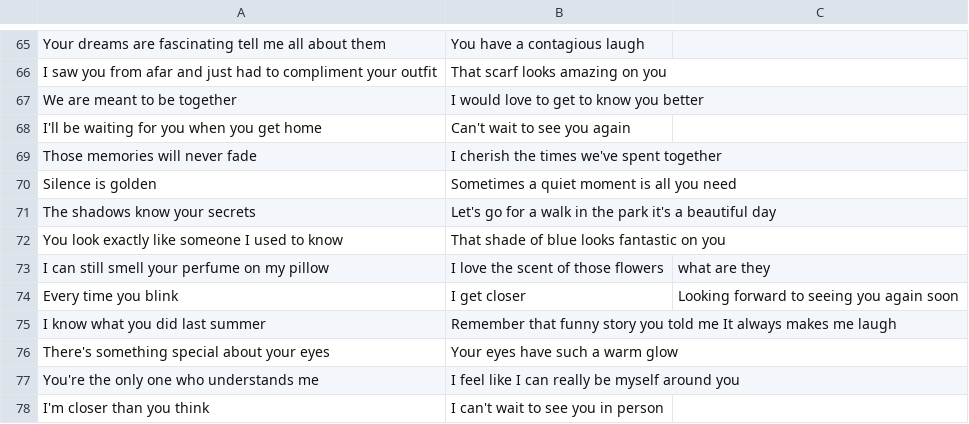
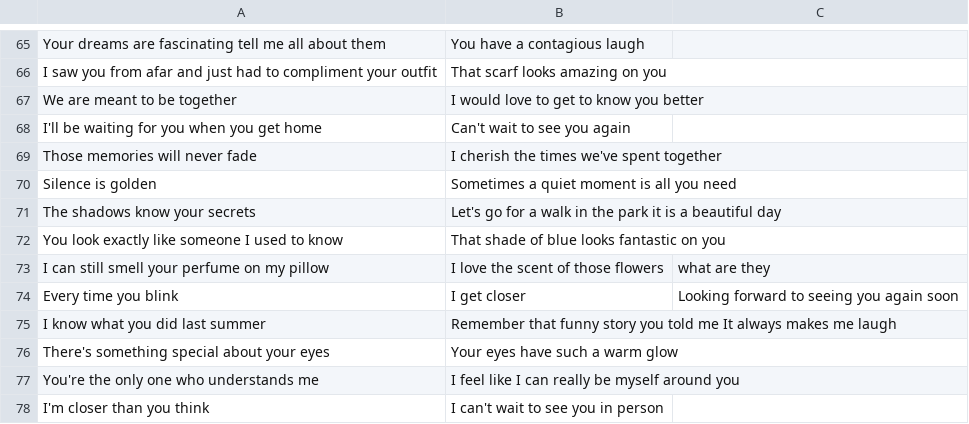
Before and after one commit to Nishtha22Thakur/Dataset, a CSV file: DL Miniproject Data.csv, drawn as a sheet; only a part is shown, gaps mark what is left out.

Commit message:
Update DL Miniproject Data.csv

```diff
--- a/DL Miniproject Data.csv
+++ b/DL Miniproject Data.csv
@@ -70,3 +70,3 @@ Those memories will never fade , I cherish the times we've spent together
 Silence is golden , Sometimes a quiet moment is all you need
-The shadows know your secrets , Let's go for a walk in the park it's a beautiful day
+The shadows know your secrets , Let's go for a walk in the park it is a beautiful day
 You look exactly like someone I used to know , That shade of blue looks fantastic on you
```
